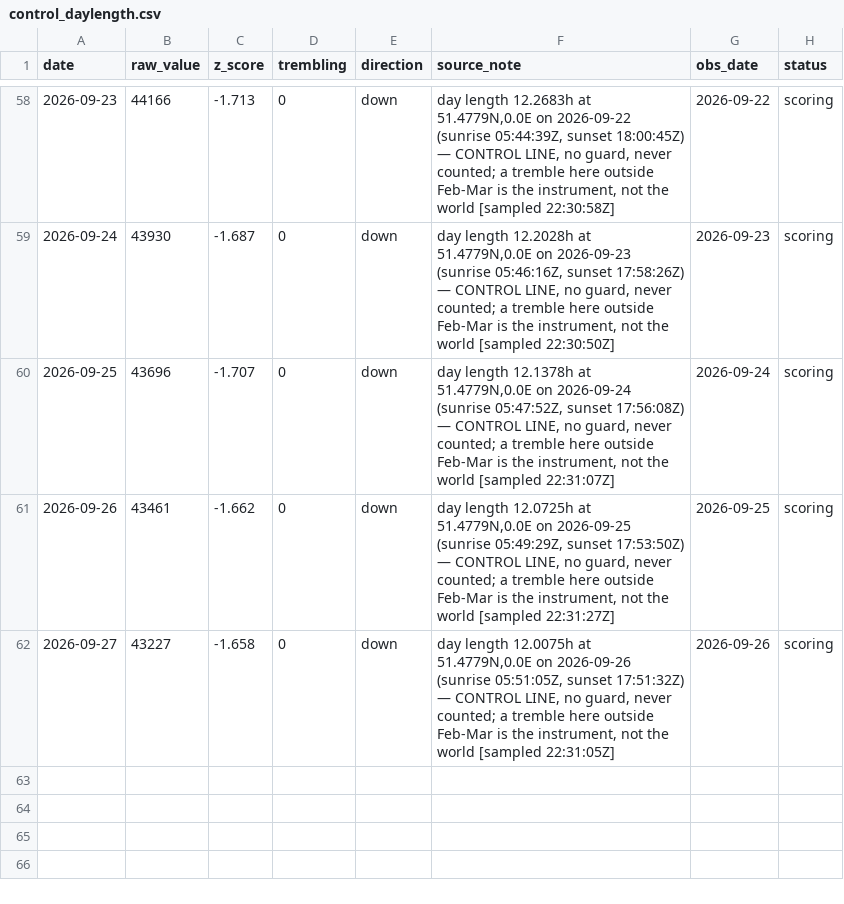
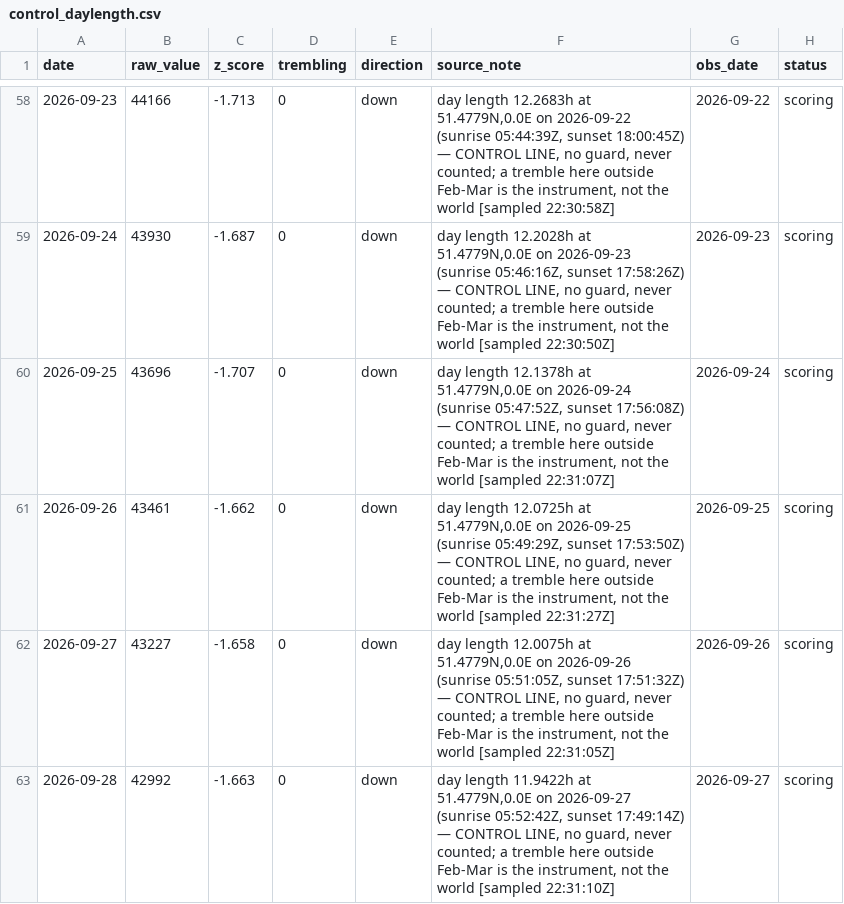
Before and after one commit to wan9yu/tremor, a CSV file: data/control_daylength.csv, drawn as a sheet; only a part is shown, gaps mark what is left out.

```diff
--- a/data/control_daylength.csv
+++ b/data/control_daylength.csv
@@ -62 +62,2 @@ date,raw_value,z_score,trembling,direction,source_note,obs_date,status
 2026-09-27,43227,-1.658,0,down,"day length 12.0075h at 51.4779N,0.0E on 2026-09-26 (sunrise 05:51:05Z, sunset 17:51:32Z) — CONTROL LINE, no guard, never counted; a tremble here outside Feb-Mar is the instrument, not the world [sampled 22:31:05Z]",2026-09-26,scoring
+2026-09-28,42992,-1.663,0,down,"day length 11.9422h at 51.4779N,0.0E on 2026-09-27 (sunrise 05:52:42Z, sunset 17:49:14Z) — CONTROL LINE, no guard, never counted; a tremble here outside Feb-Mar is the instrument, not the world [sampled 22:31:10Z]",2026-09-27,scoring
```
Also changed, not shown: data/components/chokepoint_breadth.csv, data/components/flights.csv, 51 other files.
